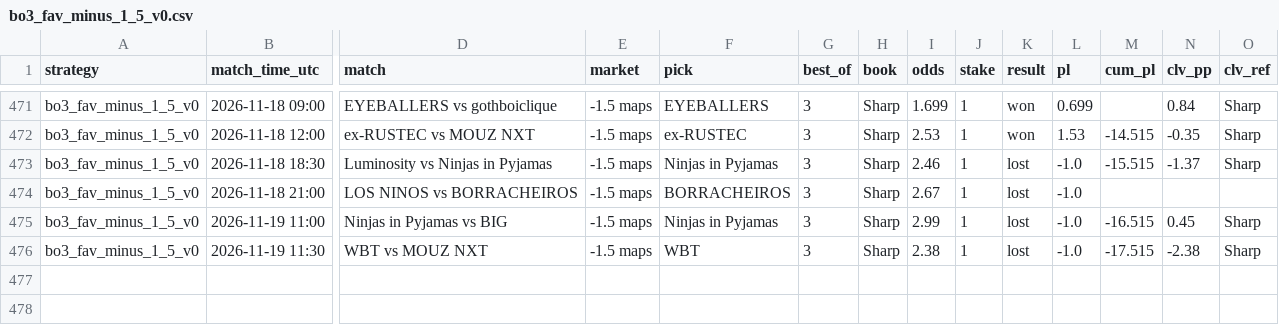
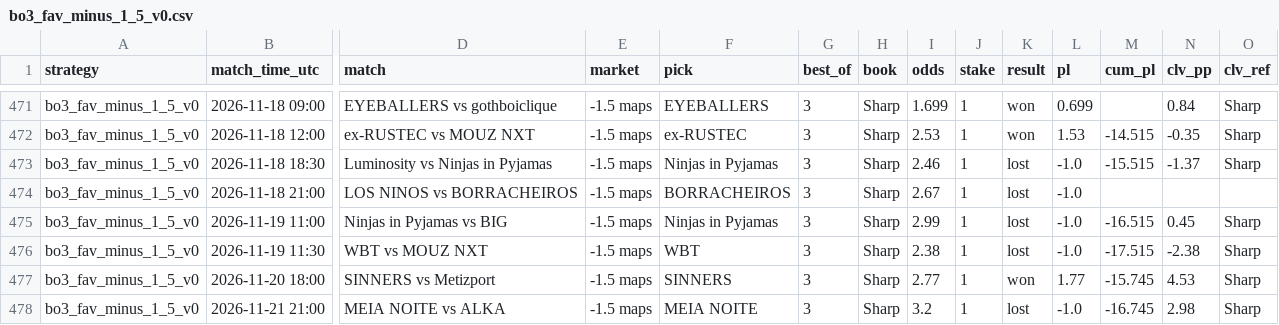
Before and after one commit to hyprcs/cs2hub, a CSV file: strategies/data/bo3_fav_minus_1_5_v0.csv, drawn as a sheet; only a part is shown, gaps mark what is left out; rows hold the shown columns only; the diff names each change by its address in the sheet, - before the commit and + after, or states it on an @@ line.

```diff
--- a/strategies/data/bo3_fav_minus_1_5_v0.csv
+++ b/strategies/data/bo3_fav_minus_1_5_v0.csv
+row 477: bo3_fav_minus_1_5_v0 | 2026-11-20 18:00 | SINNERS vs Metizport | -1.5 maps | SINNERS | 3 | Sharp | 2.77 | 1 | won | 1.77 | -15.745 | 4.53 | Sharp
+row 478: bo3_fav_minus_1_5_v0 | 2026-11-21 21:00 | MEIA NOITE vs ALKA | -1.5 maps | MEIA NOITE | 3 | Sharp | 3.2 | 1 | lost | -1.0 | -16.745 | 2.98 | Sharp
```
Also changed, not shown: strategies/data/all.csv, strategies/data/bo3_dog_plus_1_5_bookC_v0.csv, 10 other files.
